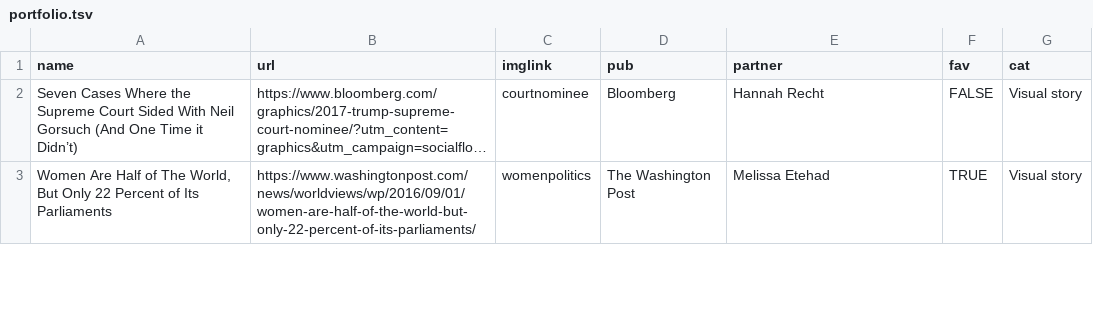
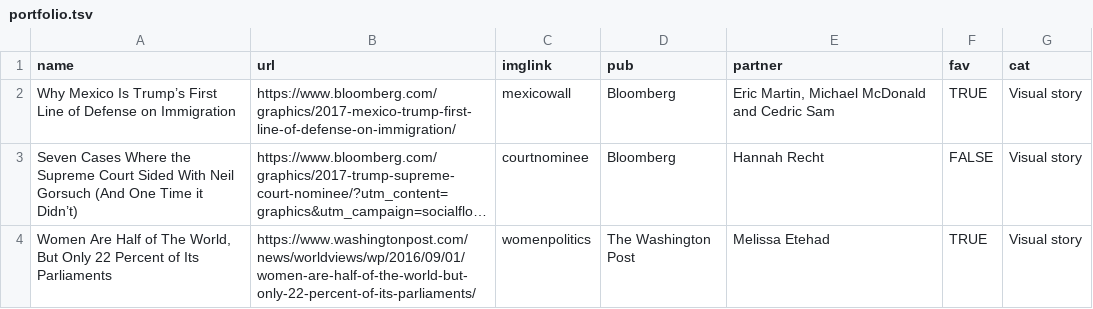
Before and after one commit to jeremycflin/jeremycflin.github.io, a TSV file: assets/portfolio.tsv, drawn as a sheet; only a part is shown; long unchanged cells end in …; the diff names each change by its address in the sheet, - before the commit and + after, or states it on an @@ line.

```diff
--- a/assets/portfolio.tsv
+++ b/assets/portfolio.tsv
+row 2: Why Mexico Is Trump’s First Line of Defense on Immigration | https://www.bloomberg.com/graphics/2017-mexico-trump-first-line-of-defense-on-immigration/ | mexicowall | Bloomberg | Eric Martin, Michael McDonald and Cedric Sam | TRUE | Visual story
```
Also changed, not shown: 2 other files.
